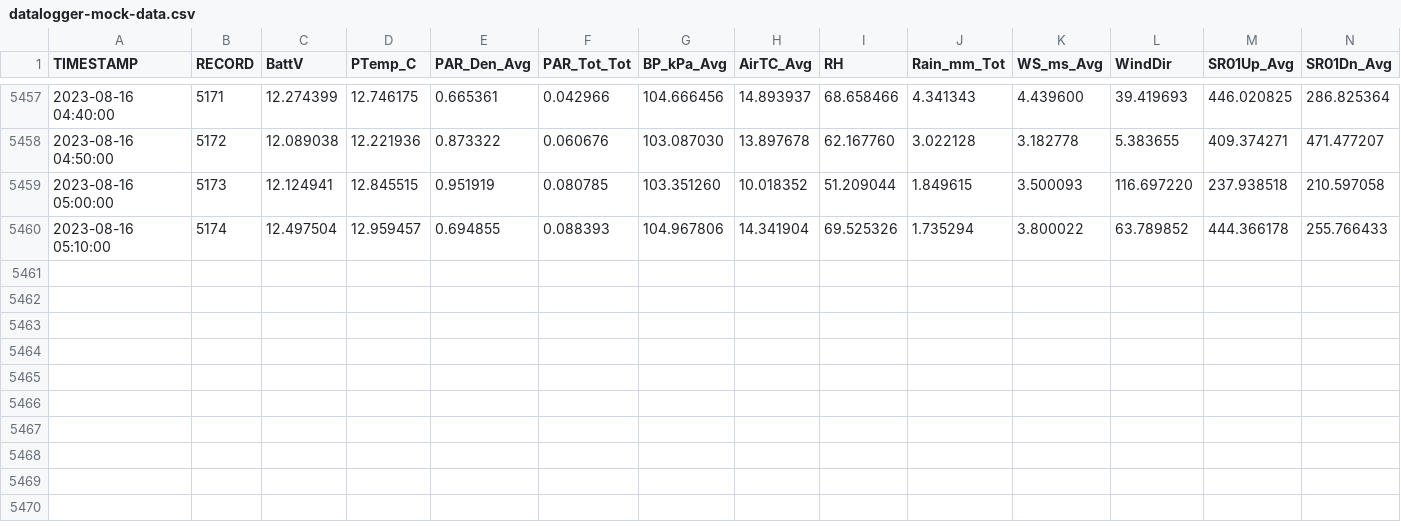
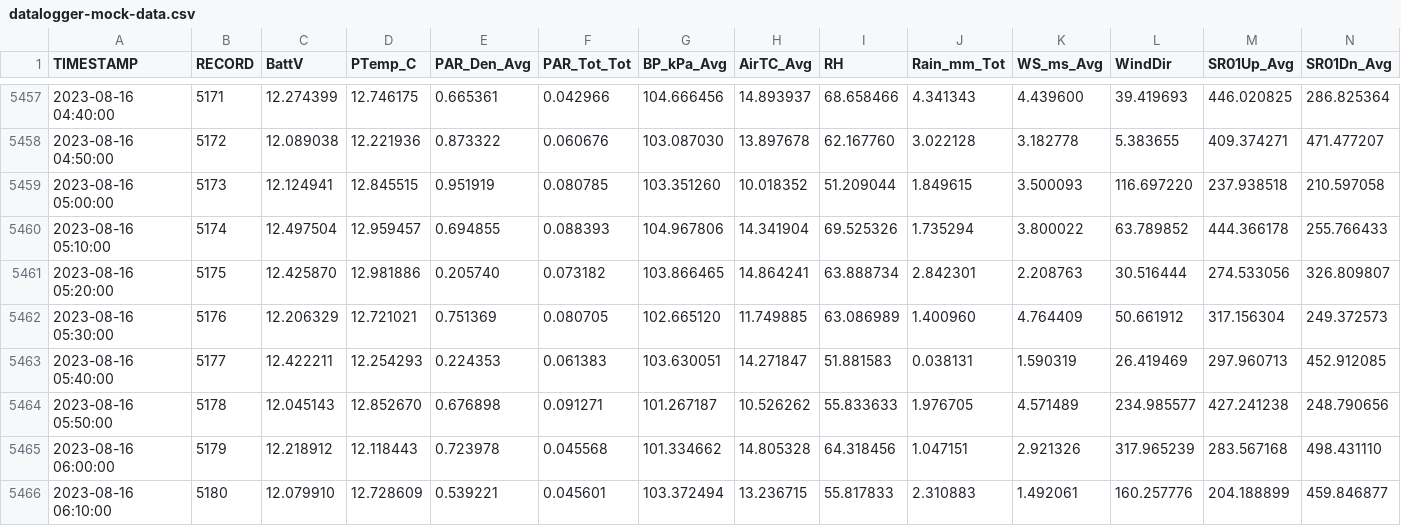
Before and after one commit to FLARE-forecast/miscellaneous, a CSV file: datalogger-mock-data.csv, drawn as a sheet; only a part is shown, gaps mark what is left out; rows hold the shown columns only; the diff names each change by its address in the sheet, - before the commit and + after, or states it on an @@ line.

Commit message:
08/16/23 06:20:02 EST -0500

```diff
--- a/datalogger-mock-data.csv
+++ b/datalogger-mock-data.csv
+row 5461: 2023-08-16 05:20:00 | 5175 | 12.425870 | 12.981886 | 0.205740 | 0.073182 | 103.866465 | 14.864241 | 63.888734 | 2.842301 | 2.208763 | 30.516444 | 274.533056 | 326.809807
+row 5462: 2023-08-16 05:30:00 | 5176 | 12.206329 | 12.721021 | 0.751369 | 0.080705 | 102.665120 | 11.749885 | 63.086989 | 1.400960 | 4.764409 | 50.661912 | 317.156304 | 249.372573
+row 5463: 2023-08-16 05:40:00 | 5177 | 12.422211 | 12.254293 | 0.224353 | 0.061383 | 103.630051 | 14.271847 | 51.881583 | 0.038131 | 1.590319 | 26.419469 | 297.960713 | 452.912085
+row 5464: 2023-08-16 05:50:00 | 5178 | 12.045143 | 12.852670 | 0.676898 | 0.091271 | 101.267187 | 10.526262 | 55.833633 | 1.976705 | 4.571489 | 234.985577 | 427.241238 | 248.790656
+row 5465: 2023-08-16 06:00:00 | 5179 | 12.218912 | 12.118443 | 0.723978 | 0.045568 | 101.334662 | 14.805328 | 64.318456 | 1.047151 | 2.921326 | 317.965239 | 283.567168 | 498.431110
+row 5466: 2023-08-16 06:10:00 | 5180 | 12.079910 | 12.728609 | 0.539221 | 0.045601 | 103.372494 | 13.236715 | 55.817833 | 2.310883 | 1.492061 | 160.257776 | 204.188899 | 459.846877
```
